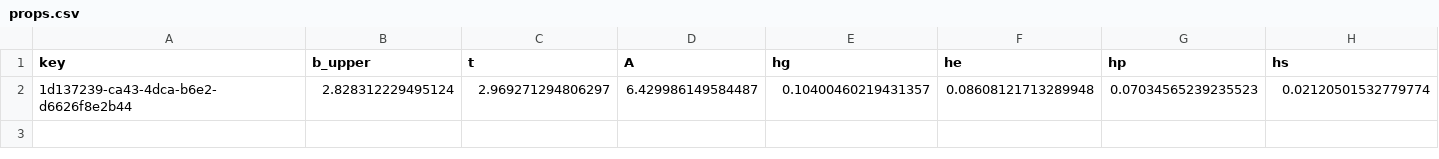
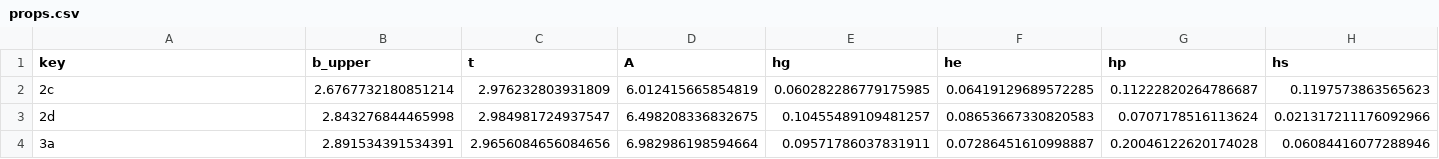
Before and after one commit to ILT-ITMO/LaserWeldMonitor, a CSV file: cv_postprocessing/WeldGUI/welding/output/props.csv, drawn as a sheet; only a part is shown; removed rows and columns are numbered as before the commit, all else as after; rows hold the shown columns only; the diff names each change by its address in the sheet, - before the commit and + after, or states it on an @@ line.

```diff
--- a/cv_postprocessing/WeldGUI/welding/output/props.csv
+++ b/cv_postprocessing/WeldGUI/welding/output/props.csv
-row 2: 1d137239-ca43-4dca-b6e2-d6626f8e2b44 | 2.828312229495124 | 2.969271294806297 | 6.429986149584487 | 0.10400460219431357 | 0.08608121713289948 | 0.07034565239235523 | 0.02120501532779774
+row 2: 2c | 2.6767732180851214 | 2.976232803931809 | 6.012415665854819 | 0.060282286779175985 | 0.06419129689572285 | 0.11222820264786687 | 0.1197573863565623
+row 3: 2d | 2.843276844465998 | 2.984981724937547 | 6.498208336832675 | 0.10455489109481257 | 0.08653667330820583 | 0.0707178516113624 | 0.021317211176092966
+row 4: 3a | 2.891534391534391 | 2.9656084656084656 | 6.982986198594664 | 0.09571786037831911 | 0.07286451610998887 | 0.20046122620174028 | 0.06084416077288946
```
Also changed, not shown: 5 other files.
